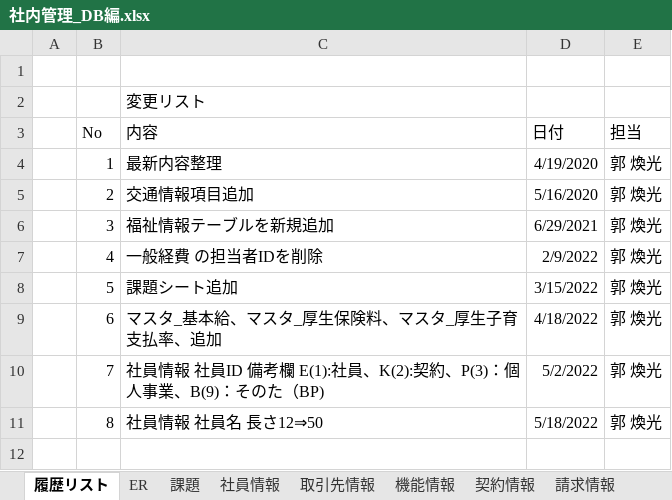
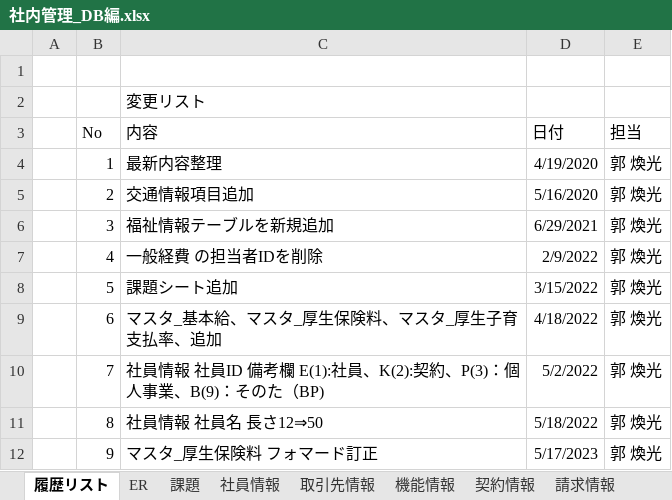
Before and after one commit to softtechSoft/ems, an Excel workbook: DOC/DB編/社内管理_DB編.xlsx, sheet 履歴リスト, drawn as a sheet; values as stored, in another font and other column widths than the file's, no borders; the diff names each change by its address in the sheet, - before the commit and + after, or states it on an @@ line.

```diff
--- a/DOC/DB編/社内管理_DB編.xlsx (sheet 履歴リスト)
+++ b/DOC/DB編/社内管理_DB編.xlsx (sheet 履歴リスト)
+row 12:  | 9 | マスタ_厚生保険料 フォマード訂正 | 5/17/2023 | 郭 煥光
```
Also changed, not shown: sheet マスタ_基本給, sheet マスタ_諸税(控除）, sheet マスタ_厚生保険料, charts or pictures.
